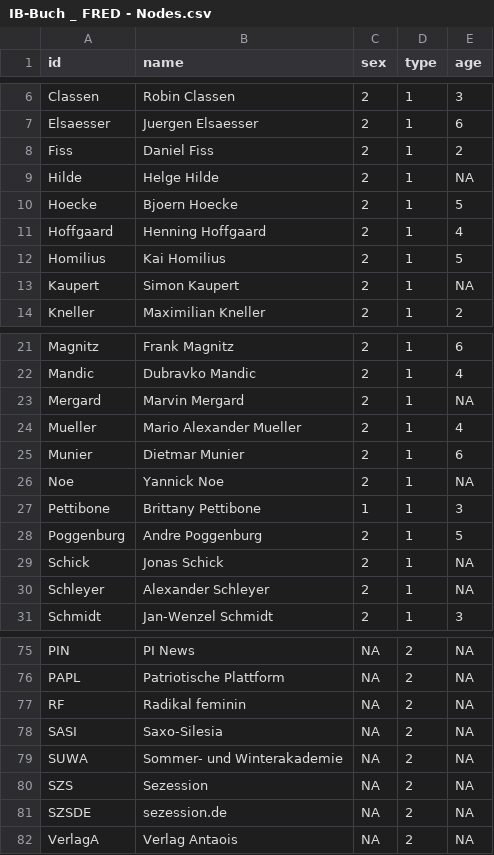
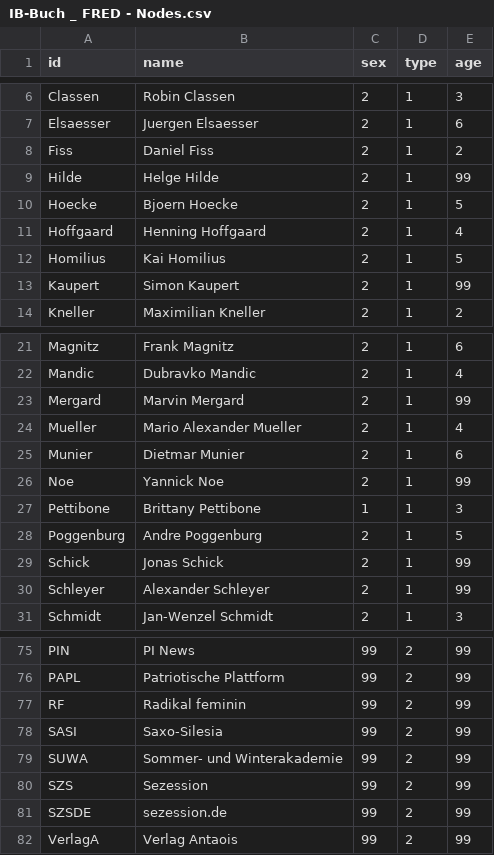
Before and after one commit to darfmansagen/Netzwerkprojekt, a CSV file: IB-Buch _ FRED - Nodes.csv, drawn as a sheet; only a part is shown, gaps mark what is left out; the diff covers the shown part only; the diff names each change by its address in the sheet, - before the commit and + after, or states it on an @@ line.

```diff
--- a/IB-Buch _ FRED - Nodes.csv
+++ b/IB-Buch _ FRED - Nodes.csv
-E9 (age): NA
+E9 (age): 99
-E13 (age): NA
+E13 (age): 99
-E23 (age): NA
+E23 (age): 99
-E26 (age): NA
+E26 (age): 99
-E29:E30 (age): NA
+E29:E30 (age): 99
-C75:C82 (sex): NA
+C75:C82 (sex): 99
-E75:E82 (age): NA
+E75:E82 (age): 99
```
Also changed, not shown: 55 edited cells elsewhere in this file.
